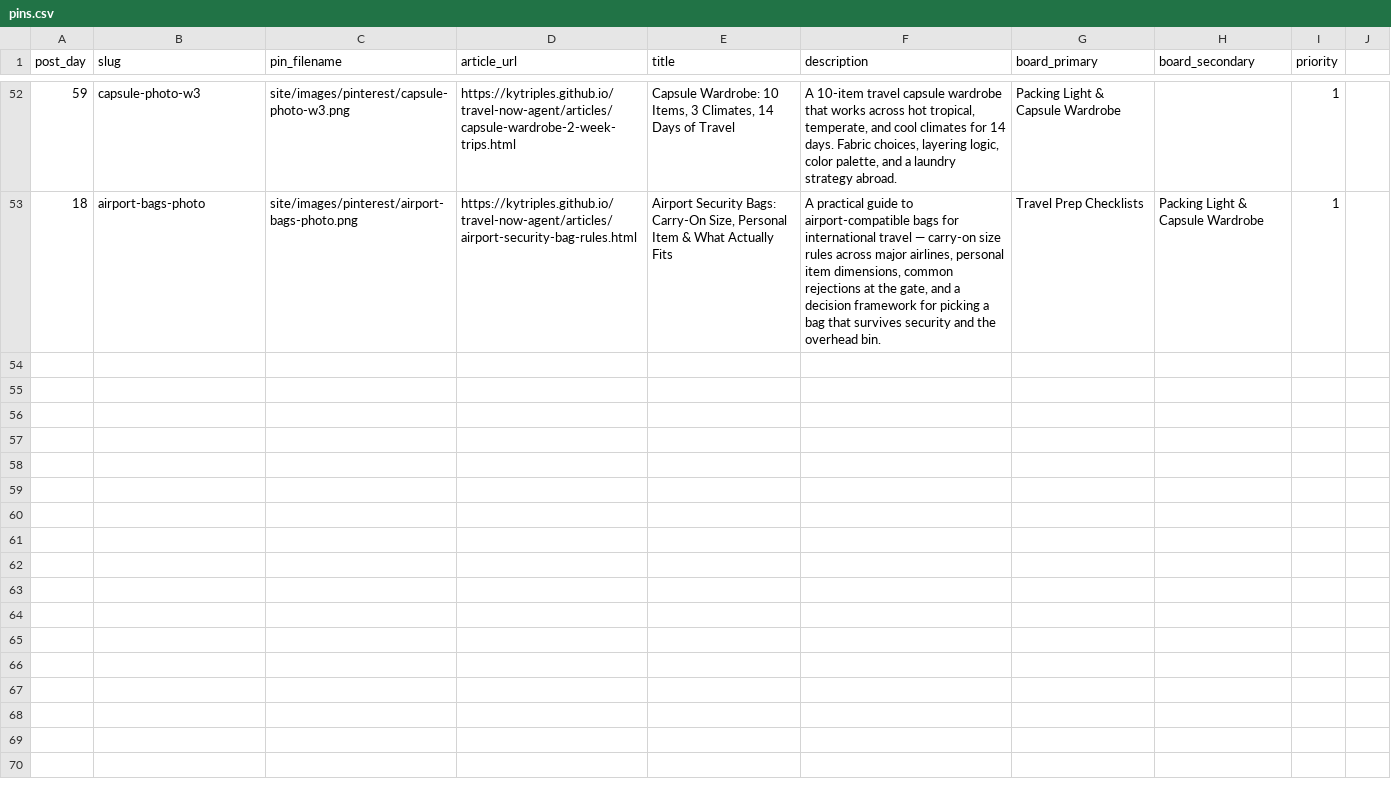
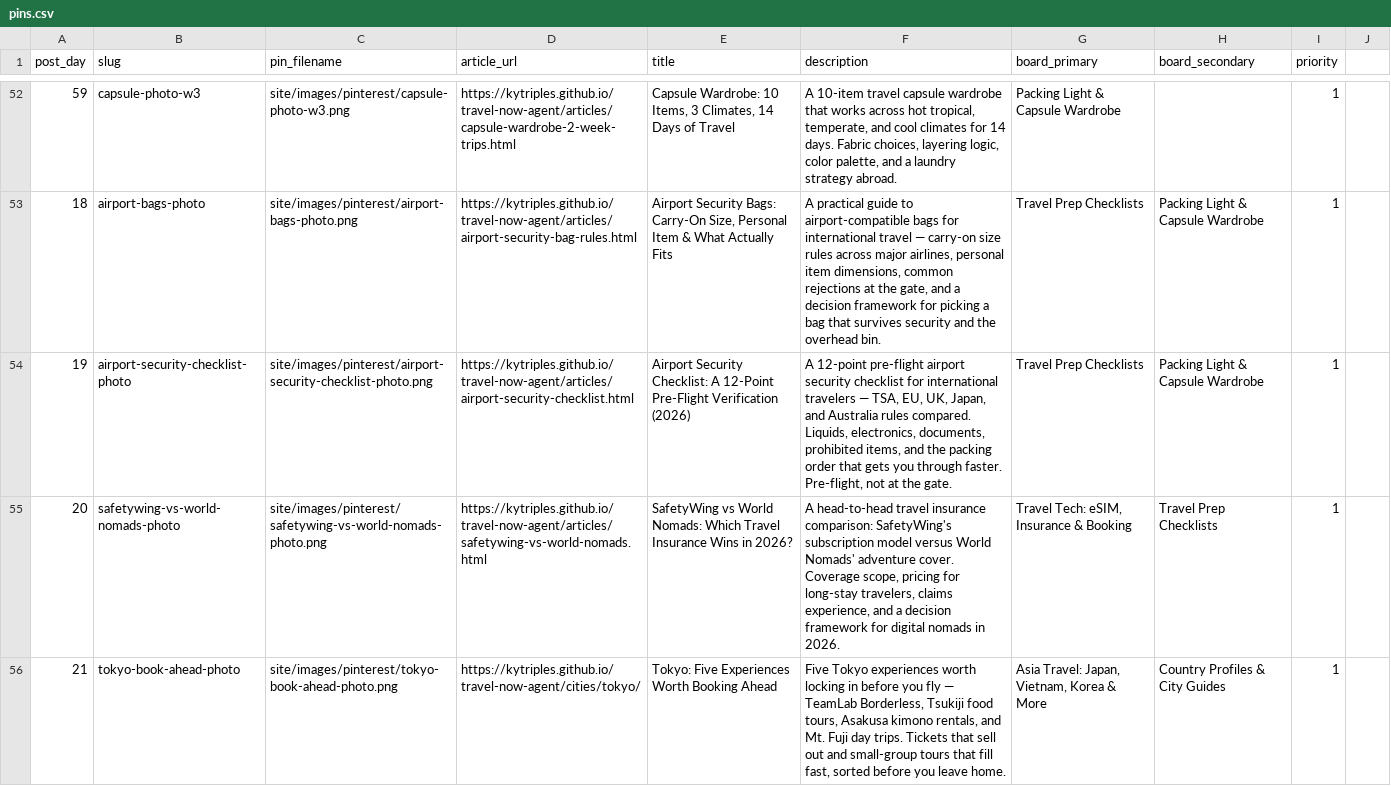
Before and after one commit to KYtripleS/travel-now-agent, a CSV file: marketing/pinterest_kit/pins.csv, drawn as a sheet; only a part is shown, gaps mark what is left out; the diff names each change by its address in the sheet, - before the commit and + after, or states it on an @@ line.

```diff
--- a/marketing/pinterest_kit/pins.csv
+++ b/marketing/pinterest_kit/pins.csv
+row 54: 19 | airport-security-checklist-photo | site/images/pinterest/airport-security-checklist-photo.png | https://kytriples.github.io/travel-now-agent/articles/airport-security-checklist.html | Airport Security Checklist: A 12-Point Pre-Flight Verification (2026) | A 12-point pre-flight airport security checklist for international travelers — TSA, EU, UK, Japan, and Australia rules compared. Liquids, electronics, documents, prohibited items, and the packing order that gets you through faster. Pre-flight, not at the gate. | Travel Prep Checklists | Packing Light & Capsule Wardrobe | 1
+row 55: 20 | safetywing-vs-world-nomads-photo | site/images/pinterest/safetywing-vs-world-nomads-photo.png | https://kytriples.github.io/travel-now-agent/articles/safetywing-vs-world-nomads.html | SafetyWing vs World Nomads: Which Travel Insurance Wins in 2026? | A head-to-head travel insurance comparison: SafetyWing's subscription model versus World Nomads' adventure cover. Coverage scope, pricing for long-stay travelers, claims experience, and a decision framework for digital nomads in 2026. | Travel Tech: eSIM, Insurance & Booking | Travel Prep Checklists | 1
+row 56: 21 | tokyo-book-ahead-photo | site/images/pinterest/tokyo-book-ahead-photo.png | https://kytriples.github.io/travel-now-agent/cities/tokyo/ | Tokyo: Five Experiences Worth Booking Ahead | Five Tokyo experiences worth locking in before you fly — TeamLab Borderless, Tsukiji food tours, Asakusa kimono rentals, and Mt. Fuji day trips. Tickets that sell out and small-group tours that fill fast, sorted before you leave home. | Asia Travel: Japan, Vietnam, Korea & More | Country Profiles & City Guides | 1
```
Also changed, not shown: 18 other files.
